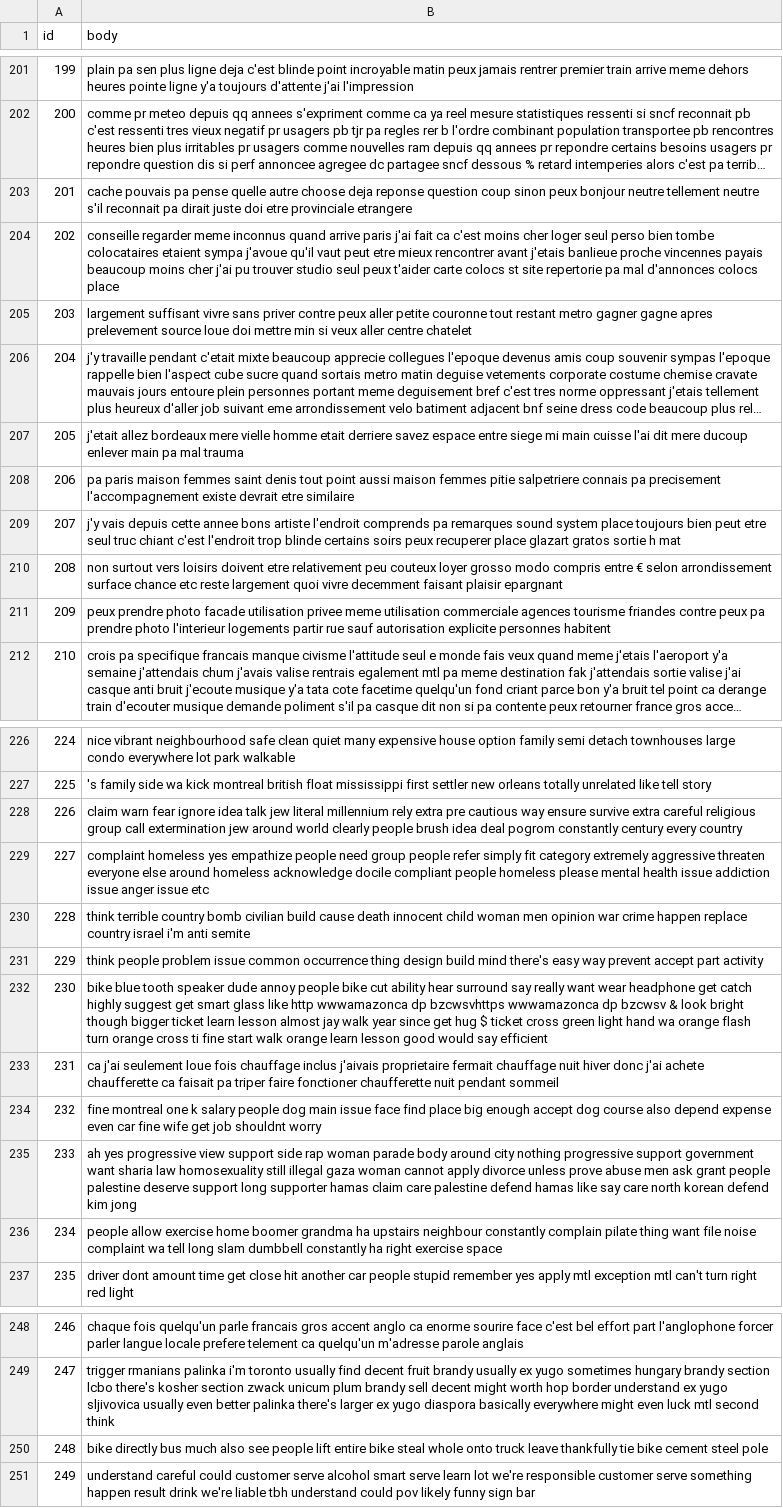
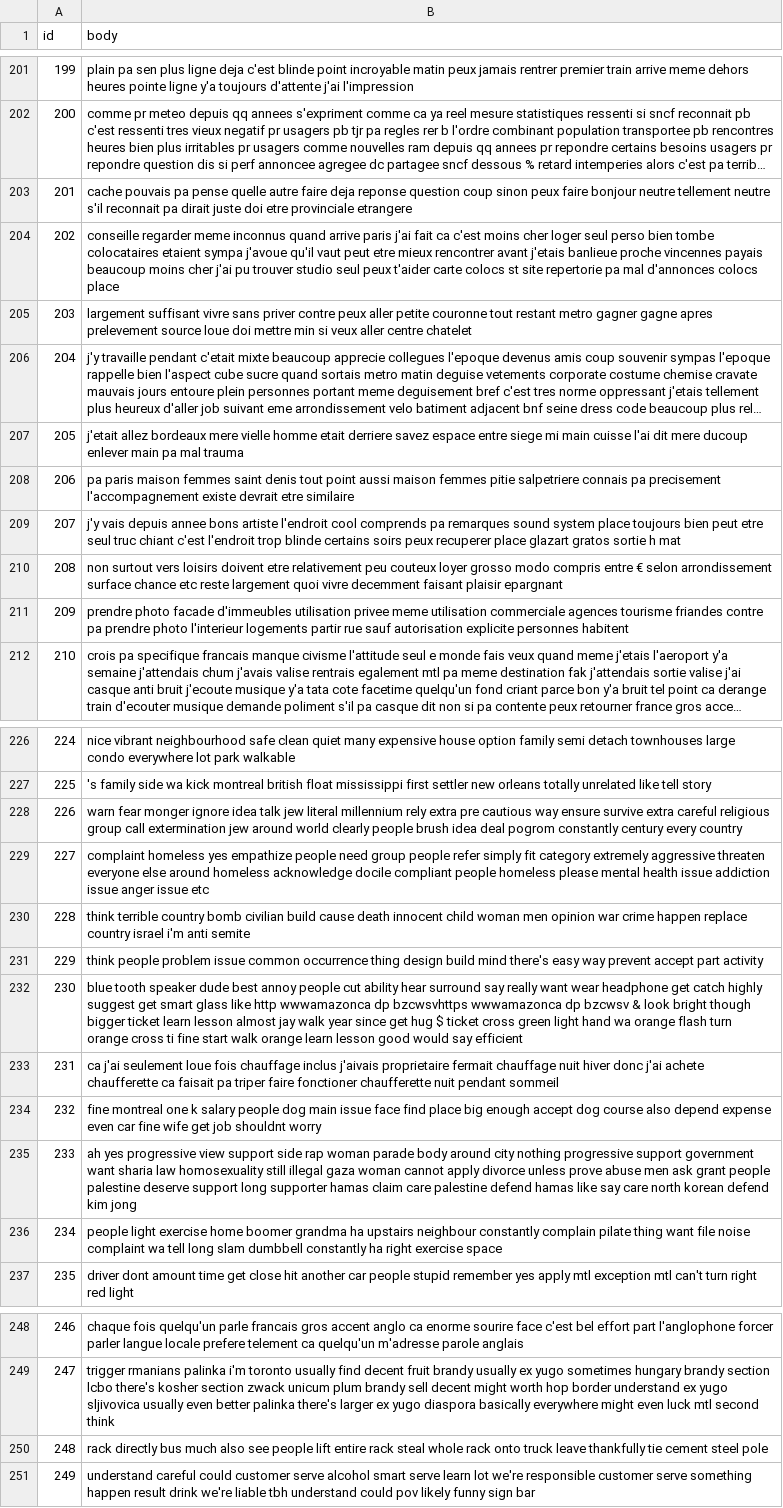
Before and after one commit to faverogian/ECSE551, a CSV file: Project 2/Datasets/test_cleaned.csv, drawn as a sheet; only a part is shown, gaps mark what is left out; long unchanged cells end in …; the diff names each change by its address in the sheet, - before the commit and + after, or states it on an @@ line.

```diff
--- a/Project 2/Datasets/test_cleaned.csv
+++ b/Project 2/Datasets/test_cleaned.csv
-B203 (body): …quelle autre choose deja reponse question coup sinon peux bonjour neutre…
+B203 (body): …quelle autre faire deja reponse question coup sinon peux faire bonjour neutre…
-B209 (body): …vais depuis cette annee bons artiste l'endroit comprends pa…
+B209 (body): …vais depuis annee bons artiste l'endroit cool comprends pa…
-B211 (body): peux prendre photo facade utilisation privee meme utilisation commerciale agences tourisme friandes contre peux pa prendre…
+B211 (body): prendre photo facade d'immeubles utilisation privee meme utilisation commerciale agences tourisme friandes contre pa prendre…
-B228 (body): claim warn fear ignore idea…
+B228 (body): warn fear monger ignore idea…
-B232 (body): bike blue tooth speaker dude annoy people bike cut ability…
+B232 (body): blue tooth speaker dude best annoy people cut ability…
-B236 (body): people allow exercise home…
+B236 (body): people light exercise home…
-B250 (body): bike directly bus much also see people lift entire bike steal whole onto truck leave thankfully tie bike cement steel…
+B250 (body): rack directly bus much also see people lift entire rack steal whole rack onto truck leave thankfully tie cement steel…
```
Also changed, not shown: Project 2/Datasets/kaggle_test_predictions.csv, Project 2/Datasets/train_cleaned.csv, 6 other files.
